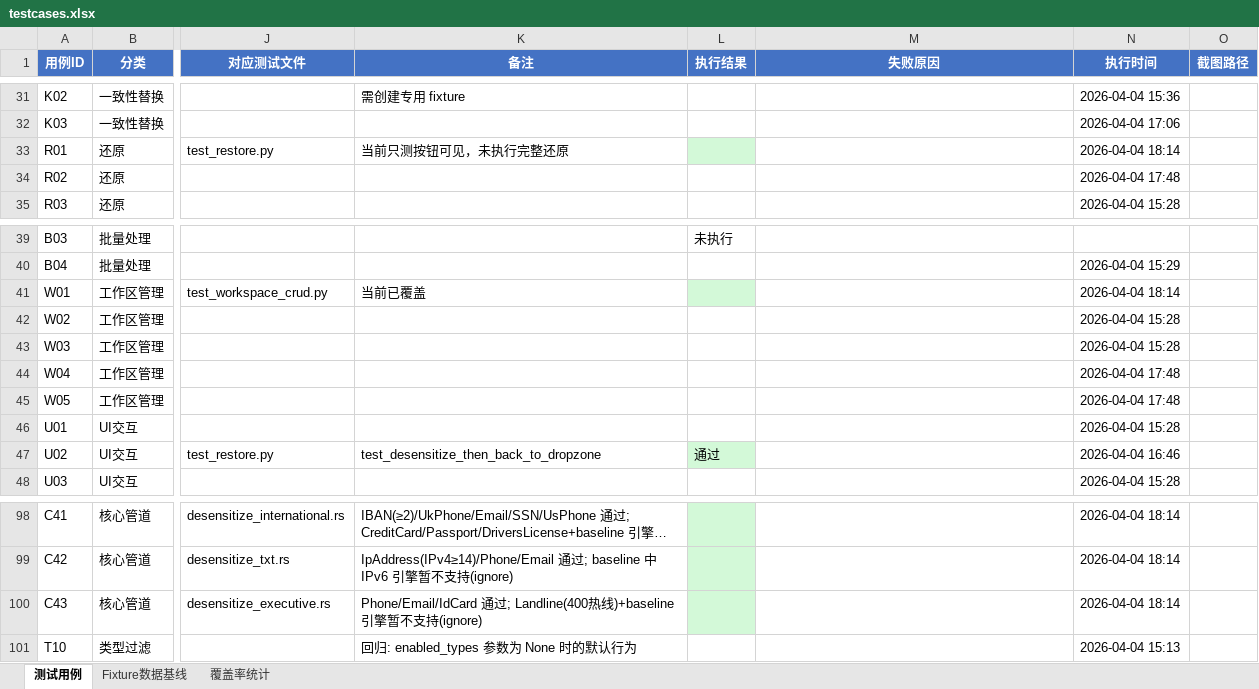
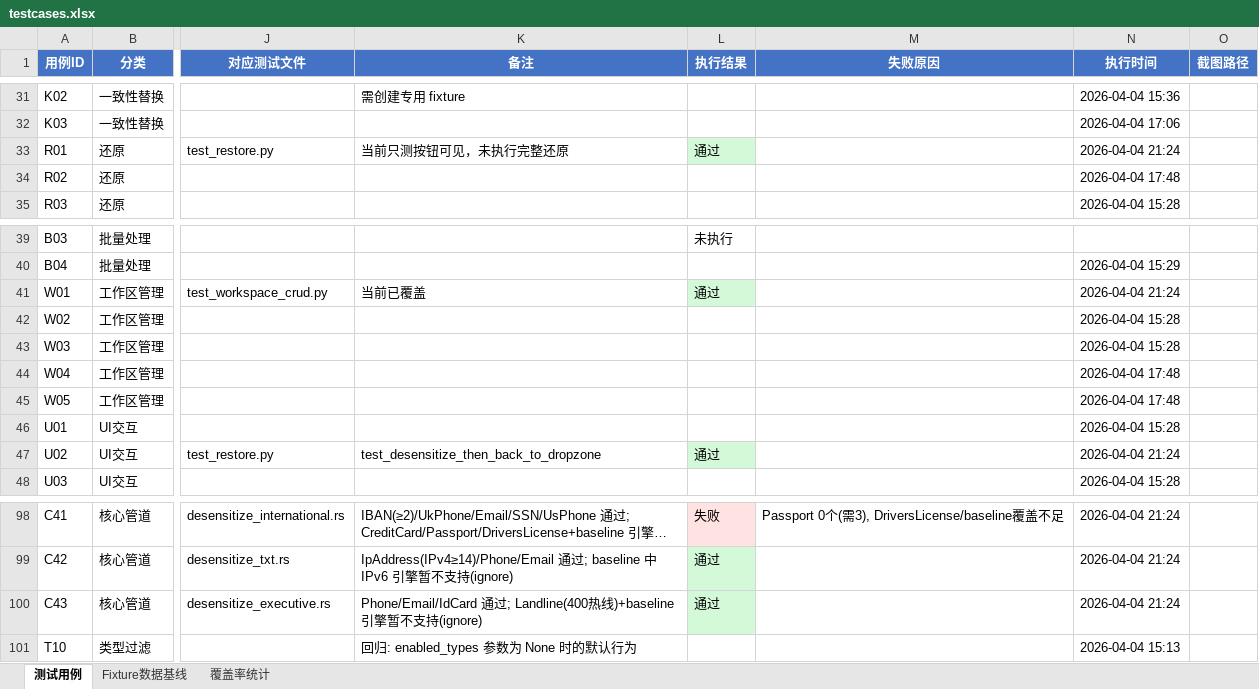
Before and after one commit to cube1/dimkey, an Excel workbook: e2e/testcases.xlsx, sheet 测试用例, drawn as a sheet; only a part is shown, gaps mark what is left out; long unchanged cells end in …; values as stored, in another font and other column widths than the file's, no borders; the diff covers the shown part only; the diff names each change by its address in the sheet, - before the commit and + after, or states it on an @@ line.

```diff
--- a/e2e/testcases.xlsx (sheet 测试用例)
+++ b/e2e/testcases.xlsx (sheet 测试用例)
-L33 (执行结果): (empty)
+L33 (执行结果): 通过
-N33 (执行时间): 2026-04-04 18:14
+N33 (执行时间): 2026-04-04 21:24
-L41 (执行结果): (empty)
+L41 (执行结果): 通过
-N41 (执行时间): 2026-04-04 18:14
+N41 (执行时间): 2026-04-04 21:24
-N47 (执行时间): 2026-04-04 16:46
+N47 (执行时间): 2026-04-04 21:24
-L98 (执行结果): (empty)
+L98 (执行结果): 失败
-L98 fill: #D3F9D8
+L98 fill: #FFE3E3
-M98 (失败原因): (empty)
+M98 (失败原因): Passport 0个(需3), DriversLicense/baseline覆盖不足
-N98:N100 (执行时间): 2026-04-04 18:14
+N98:N100 (执行时间): 2026-04-04 21:24
-L99:L100 (执行结果): (empty)
+L99:L100 (执行结果): 通过
```
Also changed, not shown: 30 edited cells and cell formats elsewhere in this sheet, 26 other files.
